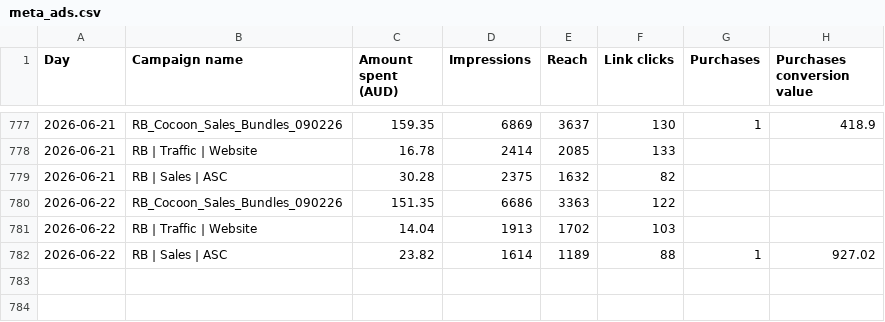
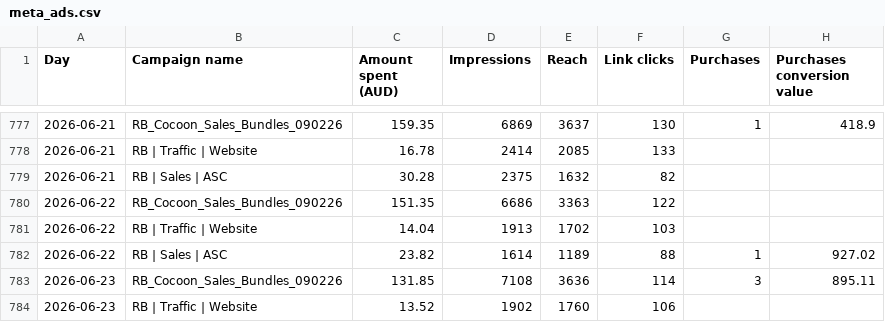
Before and after one commit to Mynkism/cocoon-dashboard, a CSV file: data/meta_ads.csv, drawn as a sheet; only a part is shown, gaps mark what is left out; the diff names each change by its address in the sheet, - before the commit and + after, or states it on an @@ line.

```diff
--- a/data/meta_ads.csv
+++ b/data/meta_ads.csv
+row 783: 2026-06-23 | RB_Cocoon_Sales_Bundles_090226 | 131.85 | 7108 | 3636 | 114 | 3 | 895.11
+row 784: 2026-06-23 | RB | Traffic | Website | 13.52 | 1902 | 1760 | 106
```
Also changed, not shown: data/google_ads.csv, data/shopify_sales.csv, 1 other file.
